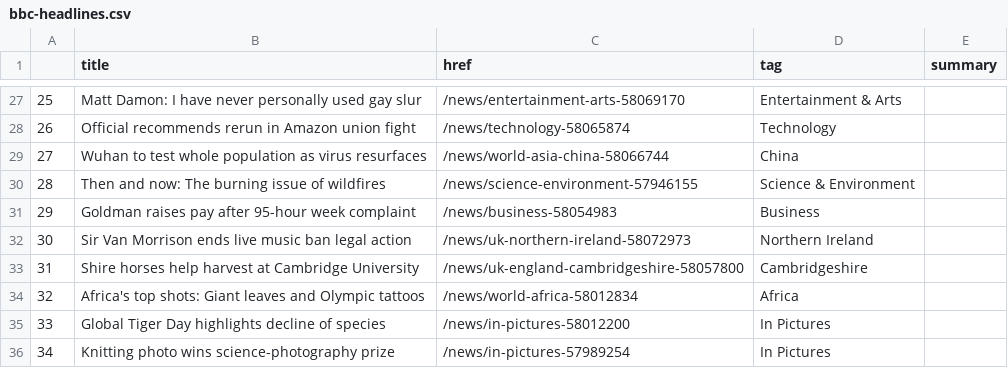
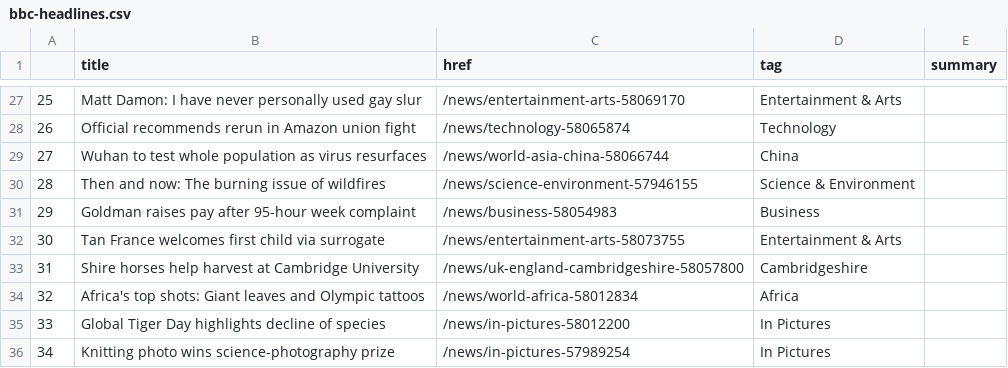
Before and after one commit to kgrumke/automatic-scraper, a CSV file: bbc-headlines.csv, drawn as a sheet; only a part is shown, gaps mark what is left out.

```diff
--- a/bbc-headlines.csv
+++ b/bbc-headlines.csv
@@ -31,3 +31,3 @@
 29,Goldman raises pay after 95-hour week complaint,/news/business-58054983,Business,
-30,Sir Van Morrison ends live music ban legal action,/news/uk-northern-ireland-58072973,Northern Ireland,
+30,Tan France welcomes first child via surrogate,/news/entertainment-arts-58073755,Entertainment & Arts,
 31,Shire horses help harvest at Cambridge University,/news/uk-england-cambridgeshire-58057800,Cambridgeshire,
```
